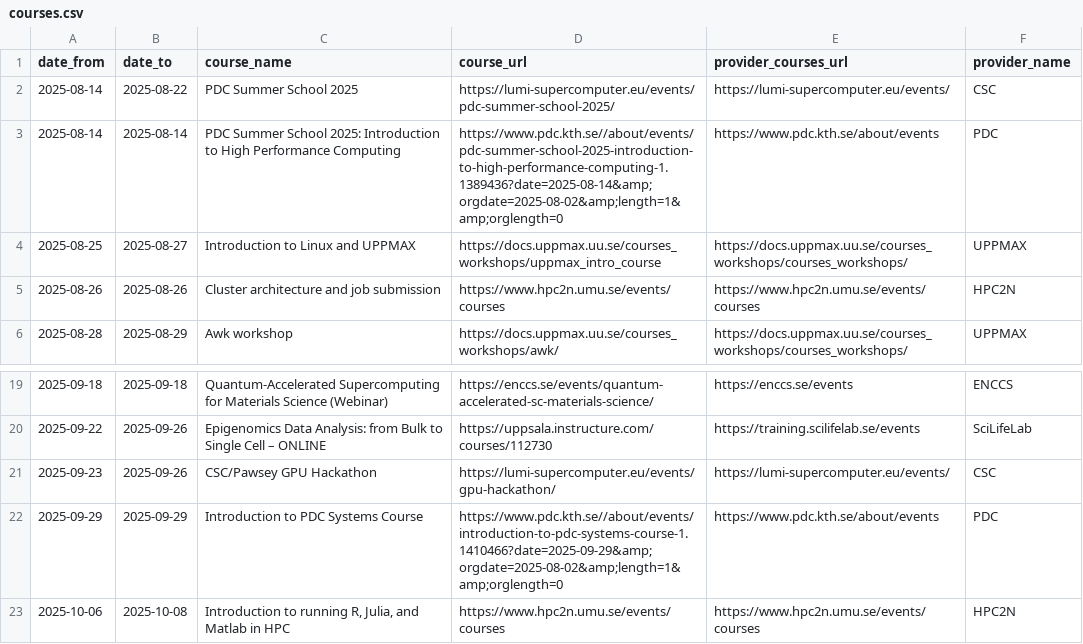
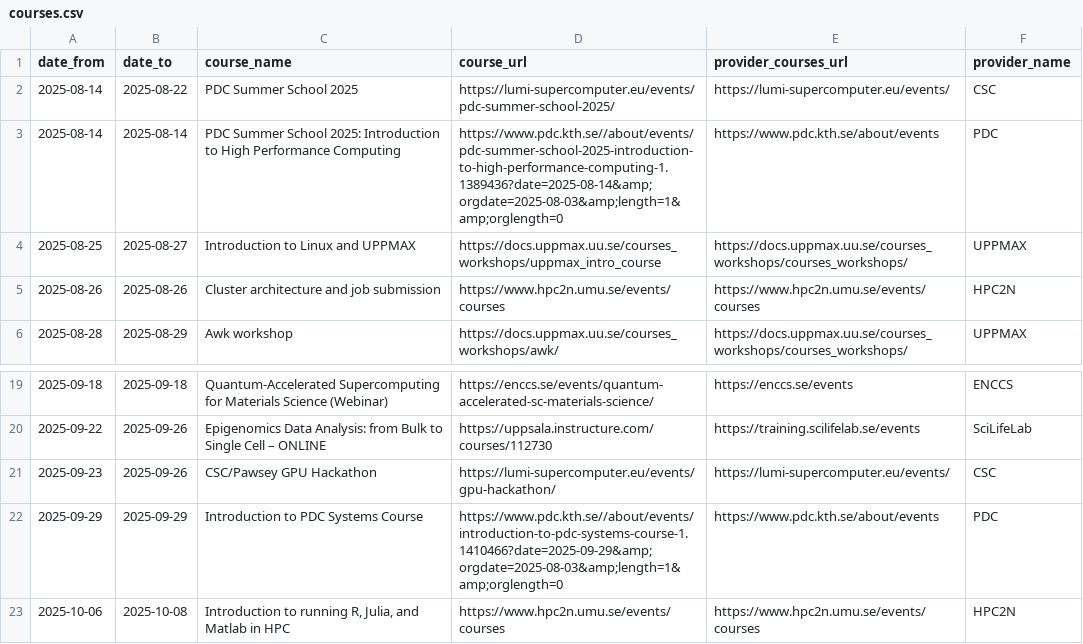
Before and after one commit to NBISweden/SCoRe_user_doc, a CSV file: docs/courses.csv, drawn as a sheet; only a part is shown, gaps mark what is left out.

```diff
--- a/docs/courses.csv
+++ b/docs/courses.csv
@@ -2,3 +2,3 @@ date_from,date_to,course_name,course_url,provider_courses_url,provider_name
 2025-08-14,2025-08-22,PDC Summer School 2025,https://lumi-supercomputer.eu/events/pdc-summer-school-2025/,https://lumi-supercomputer.eu/events/,CSC
-2025-08-14,2025-08-14,PDC Summer School 2025: Introduction to High Performance Computing,https://www.pdc.kth.se//about/events/pdc-summer-school-2025-introduction-to-high-performance-computing-1.1389436?date=2025-08-14&amp;orgdate=2025-08-02&amp;length=1&amp;orglength=0,https://www.pdc.kth.se/about/events,PDC
+2025-08-14,2025-08-14,PDC Summer School 2025: Introduction to High Performance Computing,https://www.pdc.kth.se//about/events/pdc-summer-school-2025-introduction-to-high-performance-computing-1.1389436?date=2025-08-14&amp;orgdate=2025-08-03&amp;length=1&amp;orglength=0,https://www.pdc.kth.se/about/events,PDC
 2025-08-25,2025-08-27,Introduction to Linux and UPPMAX,https://docs.uppmax.uu.se/courses_workshops/uppmax_intro_course,https://docs.uppmax.uu.se/courses_workshops/courses_workshops/,UPPMAX
@@ -21,3 +21,3 @@ date_from,date_to,course_name,course_url,provider_courses_url,provider_name
 2025-09-23,2025-09-26,CSC/Pawsey GPU Hackathon,https://lumi-supercomputer.eu/events/gpu-hackathon/,https://lumi-supercomputer.eu/events/,CSC
-2025-09-29,2025-09-29,Introduction to PDC Systems Course,https://www.pdc.kth.se//about/events/introduction-to-pdc-systems-course-1.1410466?date=2025-09-29&amp;orgdate=2025-08-02&amp;length=1&amp;orglength=0,https://www.pdc.kth.se/about/events,PDC
+2025-09-29,2025-09-29,Introduction to PDC Systems Course,https://www.pdc.kth.se//about/events/introduction-to-pdc-systems-course-1.1410466?date=2025-09-29&amp;orgdate=2025-08-03&amp;length=1&amp;orglength=0,https://www.pdc.kth.se/about/events,PDC
 2025-10-06,2025-10-08,"Introduction to running R, Julia, and Matlab in HPC",https://www.hpc2n.umu.se/events/courses,https://www.hpc2n.umu.se/events/courses,HPC2N
```
Also changed, not shown: 2 other files.
